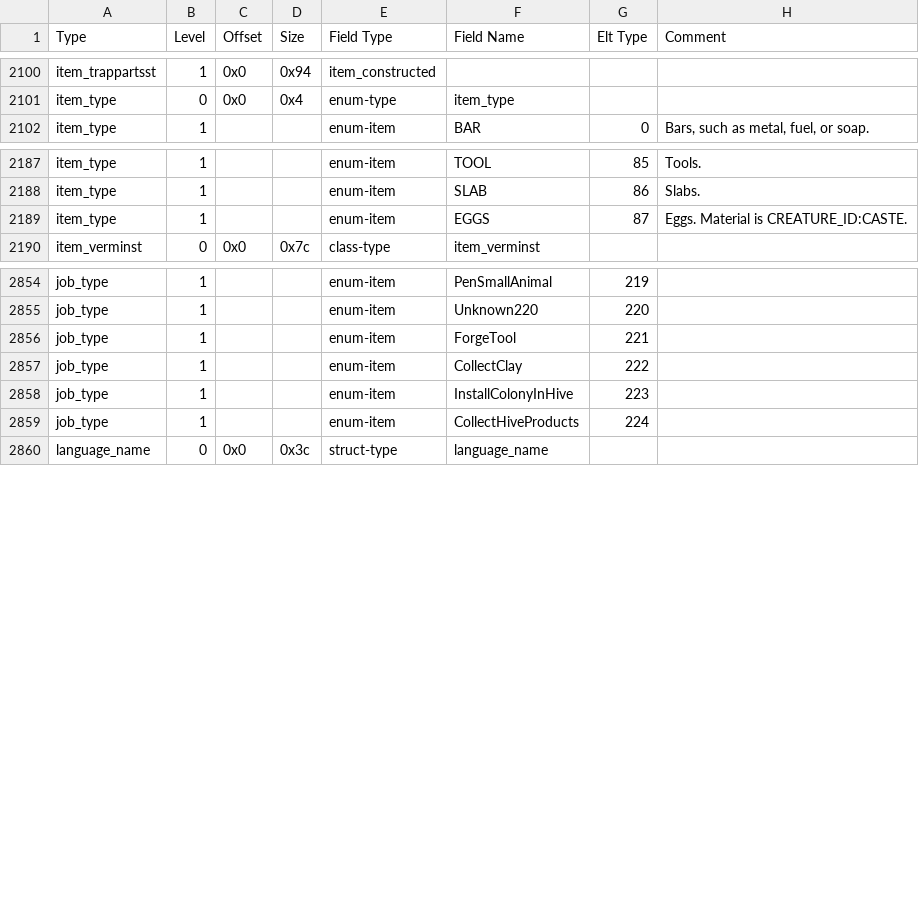
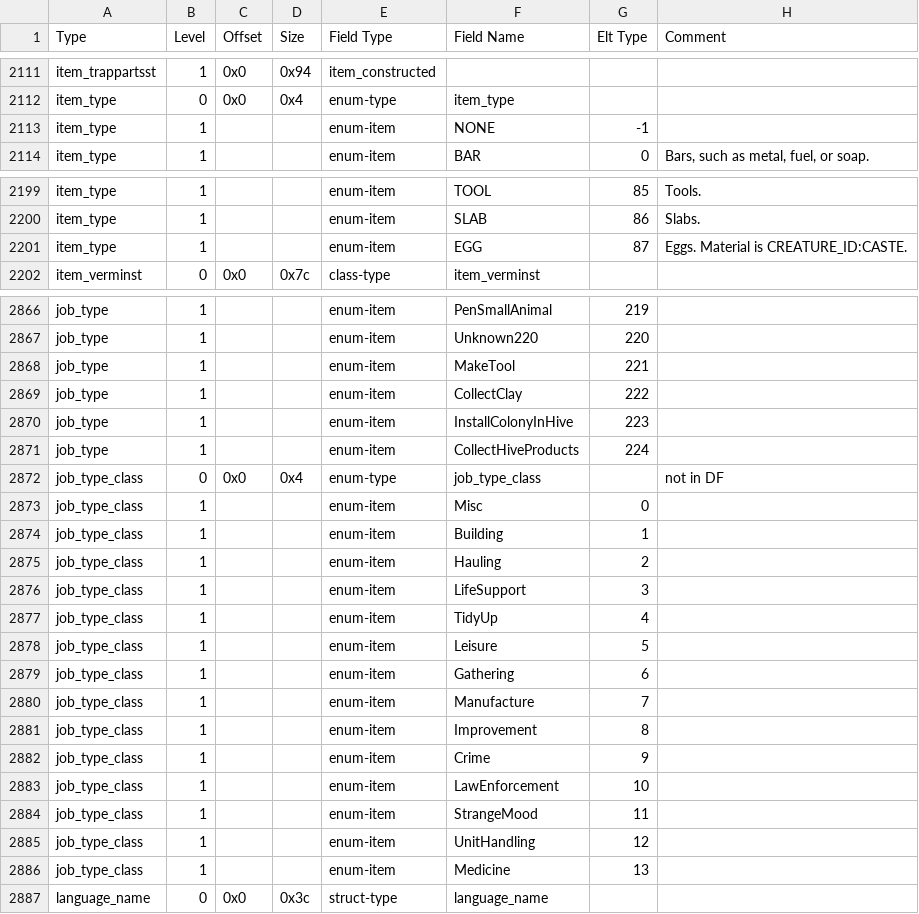
Before and after one commit to DFHack/df-structures, a CSV file: linux/all.csv, drawn as a sheet; only a part is shown, gaps mark what is left out; the diff covers the shown part only.

Commit message:
Add some attributes to the job enum.

```diff
--- a/linux/all.csv
+++ b/linux/all.csv
@@ -2101,2 +2112,3 @@
 "item_type","0","0x0","0x4","enum-type","item_type","",""
+"item_type","1","","","enum-item","NONE","-1",""
 "item_type","1","","","enum-item","BAR","0","Bars, such as metal, fuel, or soap."
@@ -2188,3 +2200,3 @@
 "item_type","1","","","enum-item","SLAB","86","Slabs."
-"item_type","1","","","enum-item","EGGS","87","Eggs. Material is CREATURE_ID:CASTE."
+"item_type","1","","","enum-item","EGG","87","Eggs. Material is CREATURE_ID:CASTE."
 "item_verminst","0","0x0","0x7c","class-type","item_verminst","",""
@@ -2855,3 +2867,3 @@
 "job_type","1","","","enum-item","Unknown220","220",""
-"job_type","1","","","enum-item","ForgeTool","221",""
+"job_type","1","","","enum-item","MakeTool","221",""
 "job_type","1","","","enum-item","CollectClay","222",""
@@ -2859,2 +2871,17 @@
 "job_type","1","","","enum-item","CollectHiveProducts","224",""
+"job_type_class","0","0x0","0x4","enum-type","job_type_class","","not in DF"
+"job_type_class","1","","","enum-item","Misc","0",""
+"job_type_class","1","","","enum-item","Building","1",""
+"job_type_class","1","","","enum-item","Hauling","2",""
+"job_type_class","1","","","enum-item","LifeSupport","3",""
+"job_type_class","1","","","enum-item","TidyUp","4",""
+"job_type_class","1","","","enum-item","Leisure","5",""
+"job_type_class","1","","","enum-item","Gathering","6",""
+"job_type_class","1","","","enum-item","Manufacture","7",""
+"job_type_class","1","","","enum-item","Improvement","8",""
+"job_type_class","1","","","enum-item","Crime","9",""
+"job_type_class","1","","","enum-item","LawEnforcement","10",""
+"job_type_class","1","","","enum-item","StrangeMood","11",""
+"job_type_class","1","","","enum-item","UnitHandling","12",""
+"job_type_class","1","","","enum-item","Medicine","13",""
 "language_name","0","0x0","0x3c","struct-type","language_name","",""
```
Also changed, not shown: 11 added rows and 11 edited cells elsewhere in this file, windows/all.csv, 3 other files.
